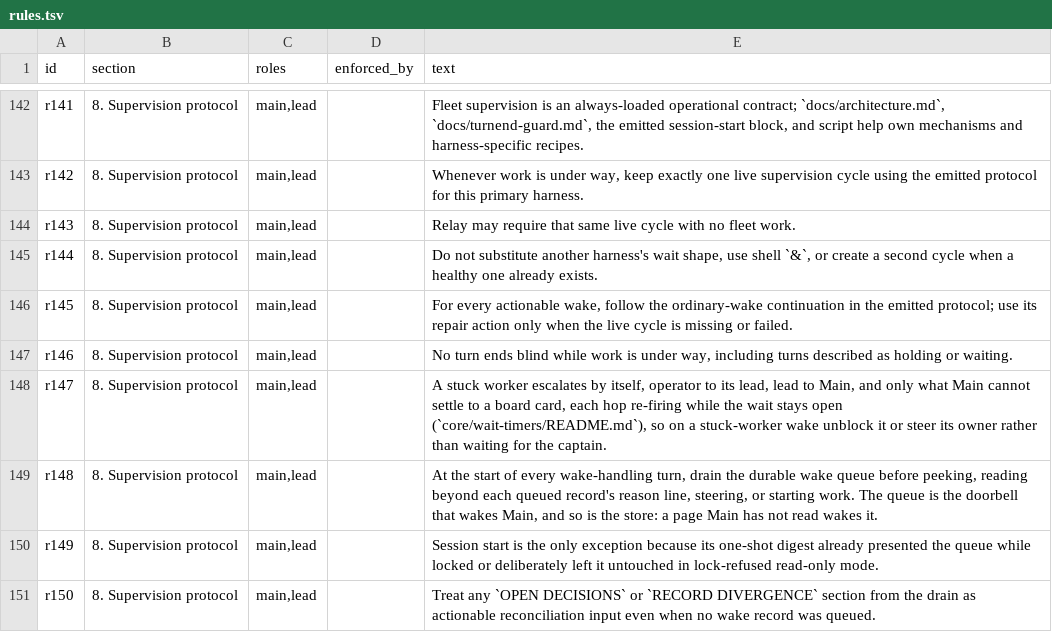
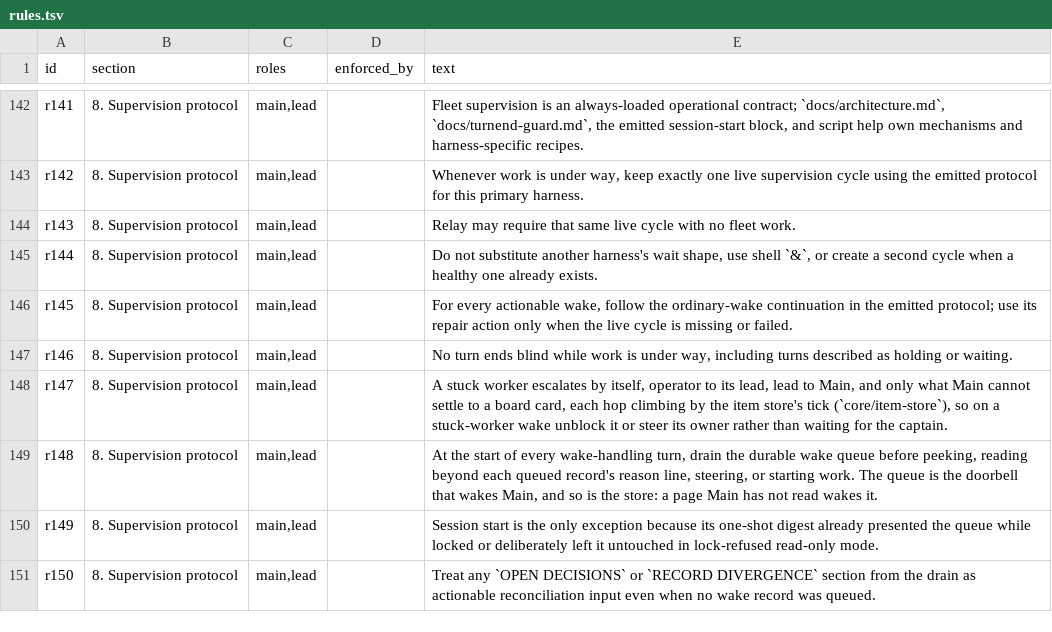
Before and after one commit to umeranjum17/juggernaut, a TSV file: docs/roles/rules.tsv, drawn as a sheet; only a part is shown, gaps mark what is left out.

Commit message:
jg-17mvl: wait-timer lane ladder retired, slice 8c: the store tick climbs a wait, one critic record in the store
The lane ladder of core/wait-timers is removed where the item store's tick already does the job:
the escalation to Main, the board card, the re-alert cadence, the top-rung count, the re-raise
gate and the session re-presentation. A wait now reaches its owner by the escalation workflow
and climbs by `jg-item tick`. bin/jg-recon-handoff.sh `assign` refuses a second critic by asking
the store (`lane.py open-child`): `refused: <recon> already has an open critic <id>`.

Kept, because nothing replaces it yet (steer 001/002): jg-stops-lib (pool-full stop clearing and
the .stops write in jg-spawn), jg-account-outage-lib, jg-wait-policy-lib and
jg-escalation-workflows, jg-wait-actions-lib (owner table, account-down, silent, herdr-lab and
waits-for rows), the episode record the table times from, Main's relay of a lead's report, the
stalled-ready-backlog backstop, the green-PR watcher, the unhandled-steer alert and ready-idle.

Files: the ladder tail of core/wait-timers/bin/jg-wait-timers-lib.sh and the helpers only it
used; jg_wait_action_raised_card; core/wait-timers README and journey; the escalation chain,
signals, actions, prompt-gate and machine-recon tests and the stuck-question replay journey,
cut or rewritten to the owner rung; escalation-optimization topRung; AGENTS.md and
docs/roles/rules.tsv pointer, docs and two verify suites.

Ticket: jg-17mvl

```diff
--- a/docs/roles/rules.tsv
+++ b/docs/roles/rules.tsv
@@ -147,3 +147,3 @@ r145	8. Supervision protocol	main,lead		For every actionable wake, follow the or
 r146	8. Supervision protocol	main,lead		No turn ends blind while work is under way, including turns described as holding or waiting.
-r147	8. Supervision protocol	main,lead		A stuck worker escalates by itself, operator to its lead, lead to Main, and only what Main cannot settle to a board card, each hop re-firing while the wait stays open (`core/wait-timers/README.md`), so on a stuck-worker wake unblock it or steer its owner rather than waiting for the captain.
+r147	8. Supervision protocol	main,lead		A stuck worker escalates by itself, operator to its lead, lead to Main, and only what Main cannot settle to a board card, each hop climbing by the item store's tick (`core/item-store`), so on a stuck-worker wake unblock it or steer its owner rather than waiting for the captain.
 r148	8. Supervision protocol	main,lead		At the start of every wake-handling turn, drain the durable wake queue before peeking, reading beyond each queued record's reason line, steering, or starting work. The queue is the doorbell that wakes Main, and so is the store: a page Main has not read wakes it.
```
Also changed, not shown: 22 other files.
